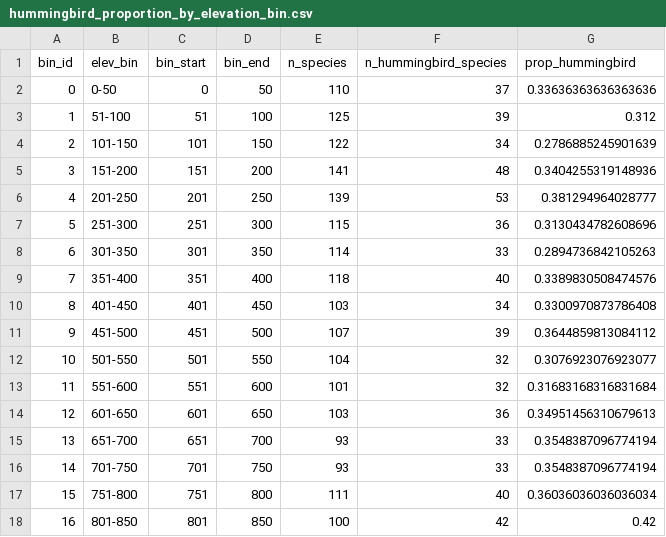
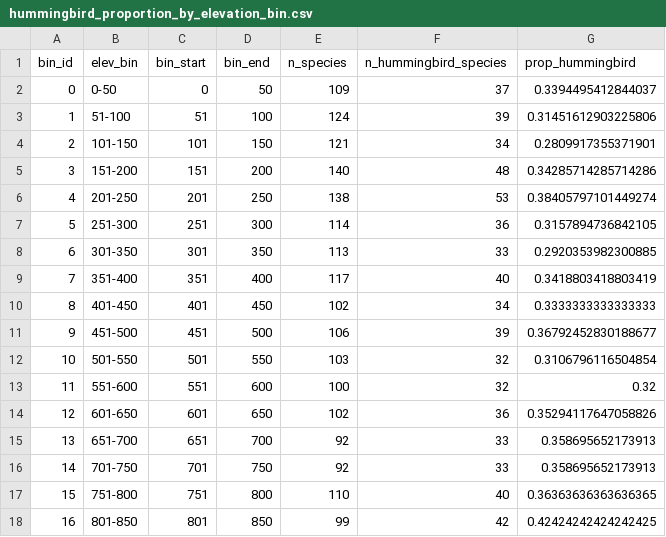
Before and after one commit to ambed0ya/Palicourea, a CSV file: Climatic_niche/hummingbird_proportion_by_elevation_bin.csv, drawn as a sheet; only a part is shown; the diff covers the shown part only.

```diff
--- a/Climatic_niche/hummingbird_proportion_by_elevation_bin.csv
+++ b/Climatic_niche/hummingbird_proportion_by_elevation_bin.csv
@@ -1,18 +1,18 @@
 bin_id,elev_bin,bin_start,bin_end,n_species,n_hummingbird_species,prop_hummingbird
-0,0-50,0,50,110,37,0.33636363636363636
-1,51-100,51,100,125,39,0.312
-2,101-150,101,150,122,34,0.2786885245901639
-3,151-200,151,200,141,48,0.3404255319148936
-4,201-250,201,250,139,53,0.381294964028777
-5,251-300,251,300,115,36,0.3130434782608696
-6,301-350,301,350,114,33,0.2894736842105263
-7,351-400,351,400,118,40,0.3389830508474576
-8,401-450,401,450,103,34,0.3300970873786408
-9,451-500,451,500,107,39,0.3644859813084112
-10,501-550,501,550,104,32,0.3076923076923077
-11,551-600,551,600,101,32,0.31683168316831684
-12,601-650,601,650,103,36,0.34951456310679613
-13,651-700,651,700,93,33,0.3548387096774194
-14,701-750,701,750,93,33,0.3548387096774194
-15,751-800,751,800,111,40,0.36036036036036034
-16,801-850,801,850,100,42,0.42
+0,0-50,0,50,109,37,0.3394495412844037
+1,51-100,51,100,124,39,0.31451612903225806
+2,101-150,101,150,121,34,0.2809917355371901
+3,151-200,151,200,140,48,0.34285714285714286
+4,201-250,201,250,138,53,0.38405797101449274
+5,251-300,251,300,114,36,0.3157894736842105
+6,301-350,301,350,113,33,0.2920353982300885
+7,351-400,351,400,117,40,0.3418803418803419
+8,401-450,401,450,102,34,0.3333333333333333
+9,451-500,451,500,106,39,0.36792452830188677
+10,501-550,501,550,103,32,0.3106796116504854
+11,551-600,551,600,100,32,0.32
+12,601-650,601,650,102,36,0.35294117647058826
+13,651-700,651,700,92,33,0.358695652173913
+14,701-750,701,750,92,33,0.358695652173913
+15,751-800,751,800,110,40,0.36363636363636365
+16,801-850,801,850,99,42,0.42424242424242425
```
Also changed, not shown: 20 edited cells elsewhere in this file, Climatic_niche/Palicourea_median_climate_data_with_elev_final.csv, 3 other files.
